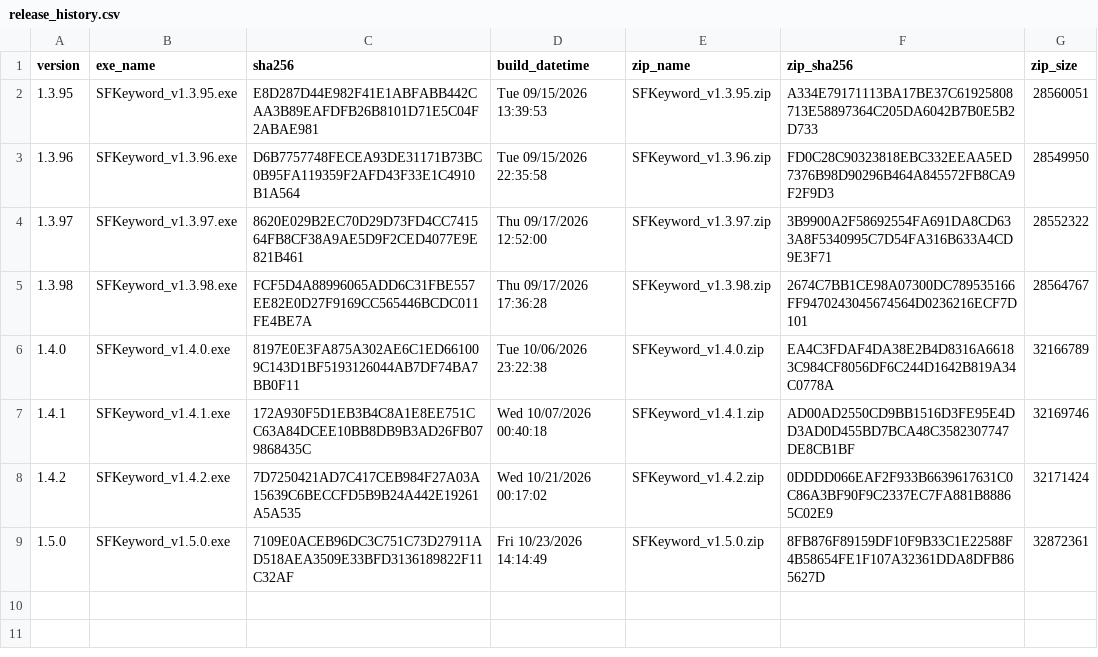
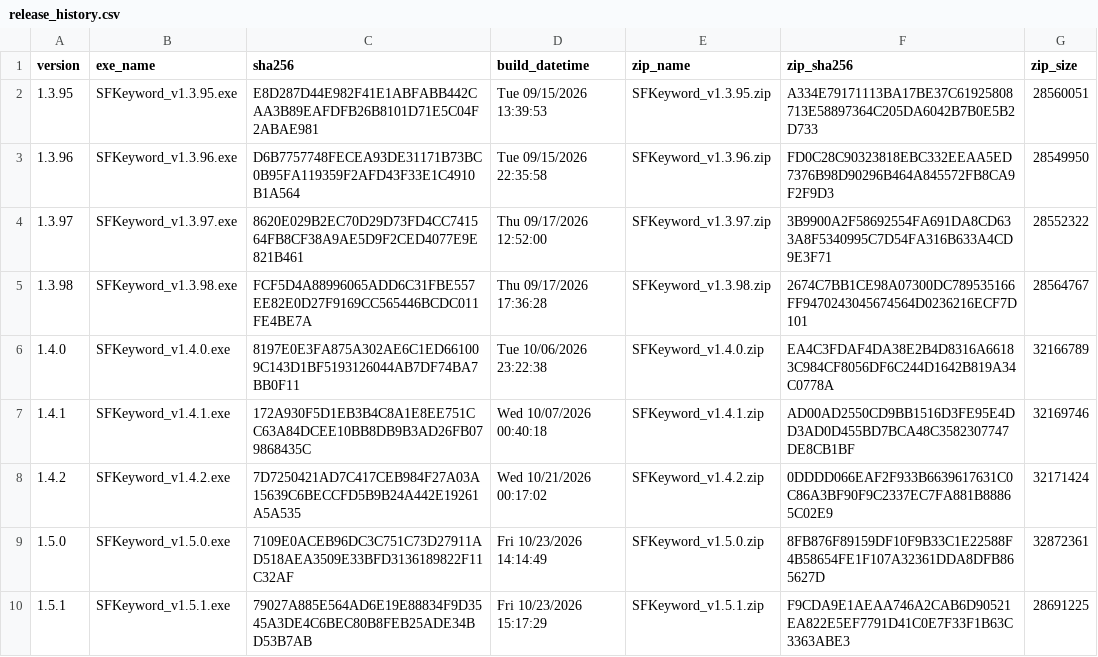
Before and after one commit to noryxel/sfbot-control, a CSV file: docs/release_history.csv, drawn as a sheet; the diff names each change by its address in the sheet, - before the commit and + after, or states it on an @@ line.

Commit message:
release: v1.5.1

```diff
--- a/docs/release_history.csv
+++ b/docs/release_history.csv
+row 10: 1.5.1 | SFKeyword_v1.5.1.exe | 79027A885E564AD6E19E88834F9D3545A3DE4C6BEC80B8FEB25ADE34BD53B7AB | Fri 10/23/2026 15:17:29 | SFKeyword_v1.5.1.zip | F9CDA9E1AEAA746A2CAB6D90521EA822E5EF7791D41C0E7F33F1B63C3363ABE3 | 28691225
```
Also changed, not shown: 1 other file.
